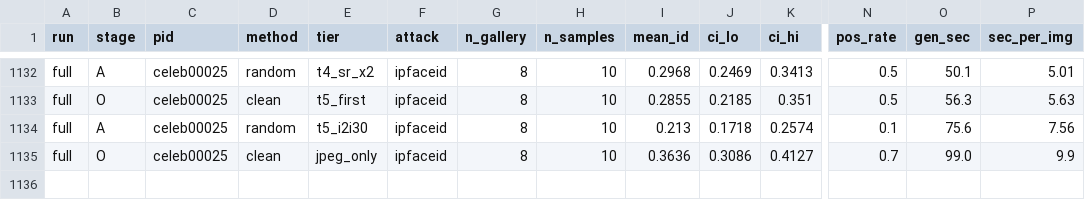
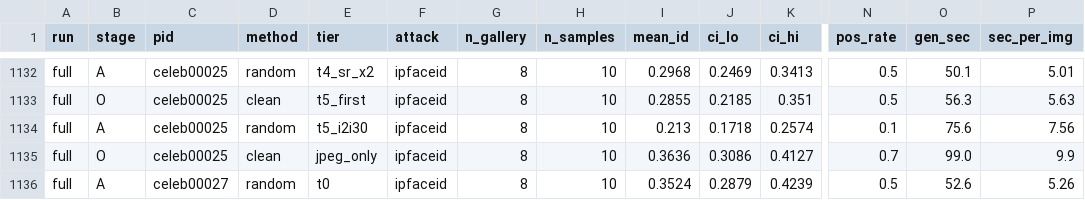
Before and after one commit to Hyyyyyyy999/ScrapeBench, a CSV file: runs/full/results.csv, drawn as a sheet; only a part is shown, gaps mark what is left out; rows hold the shown columns only; the diff names each change by its address in the sheet, - before the commit and + after, or states it on an @@ line.

```diff
--- a/runs/full/results.csv
+++ b/runs/full/results.csv
+row 1136: full | A | celeb00027 | random | t0 | ipfaceid | 8 | 10 | 0.3524 | 0.2879 | 0.4239 | 0.5 | 52.6 | 5.26
```
Also changed, not shown: 1 other file.
